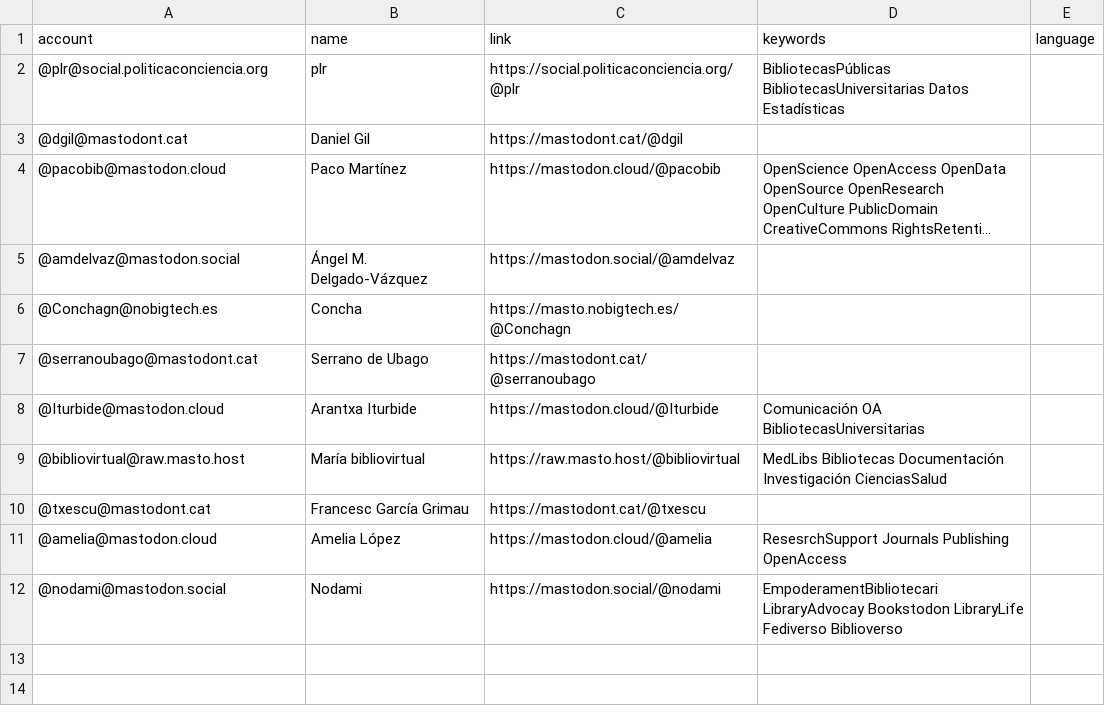
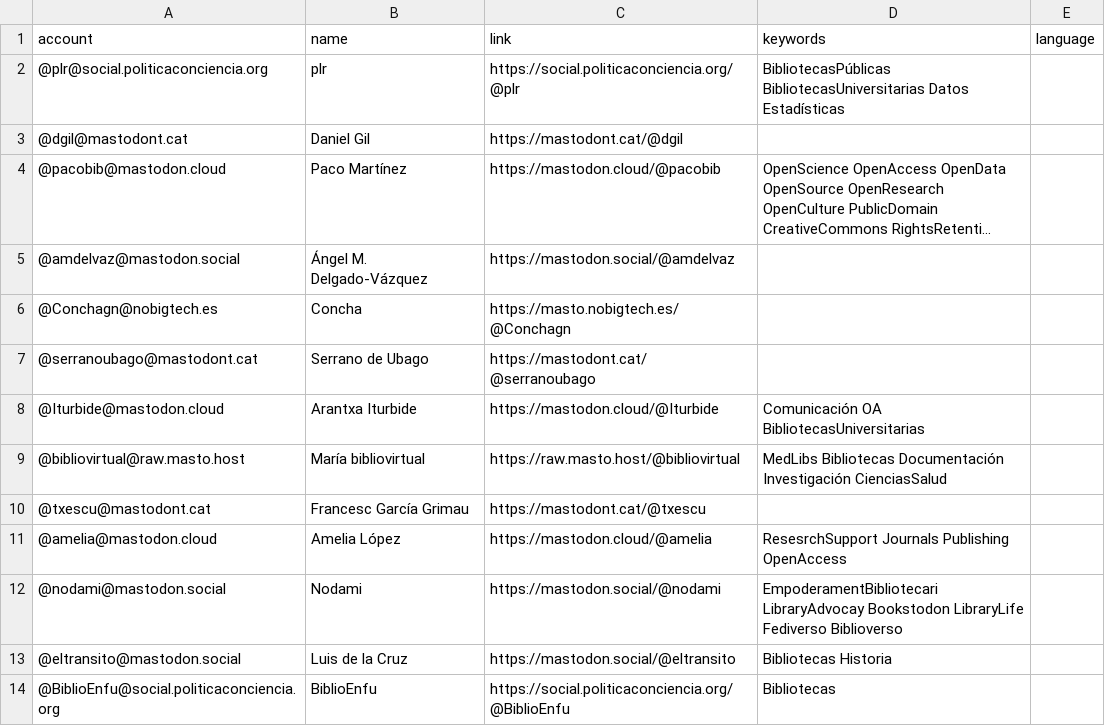
Before and after one commit to lrpplr/ByD-cat-es-eu-gl-etc, a CSV file: resources/users.csv, drawn as a sheet; long unchanged cells end in …; the diff names each change by its address in the sheet, - before the commit and + after, or states it on an @@ line.

Commit message:
Update users.csv

```diff
--- a/resources/users.csv
+++ b/resources/users.csv
+row 13: @eltransito@mastodon.social | Luis de la Cruz | https://mastodon.social/@eltransito | Bibliotecas Historia
+row 14: @BiblioEnfu@social.politicaconciencia.org | BiblioEnfu | https://social.politicaconciencia.org/@BiblioEnfu | Bibliotecas
```
